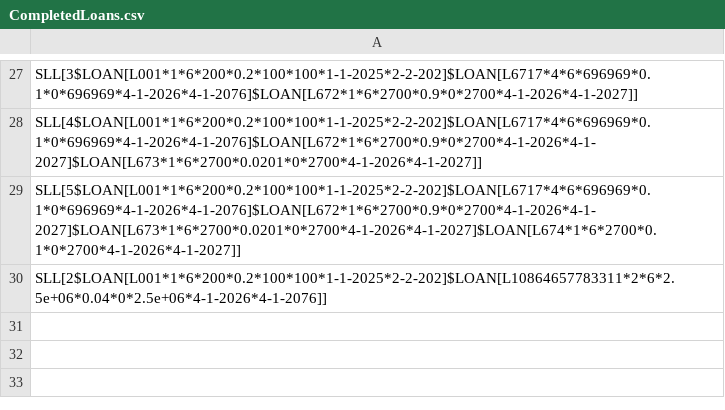
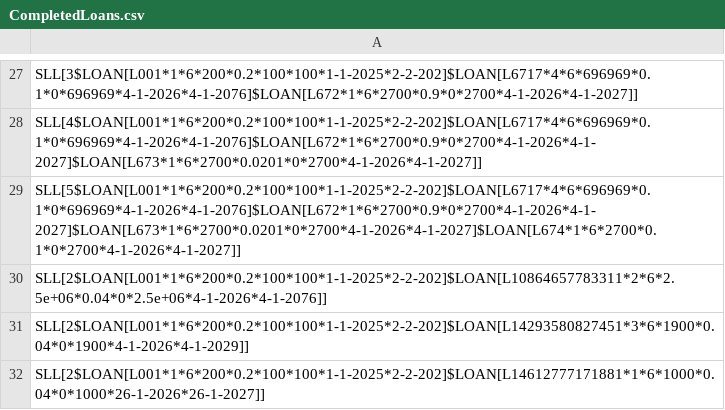
Before and after one commit to JavaSkan/Banking-System, a CSV file: assets/CompletedLoans.csv, drawn as a sheet; only a part is shown, gaps mark what is left out; the diff names each change by its address in the sheet, - before the commit and + after, or states it on an @@ line.

```diff
--- a/assets/CompletedLoans.csv
+++ b/assets/CompletedLoans.csv
+row 31: SLL[2$LOAN[L001*1*6*200*0.2*100*100*1-1-2025*2-2-202]$LOAN[L14293580827451*3*6*1900*0.04*0*1900*4-1-2026*4-1-2029]]
+row 32: SLL[2$LOAN[L001*1*6*200*0.2*100*100*1-1-2025*2-2-202]$LOAN[L14612777171881*1*6*1000*0.04*0*1000*26-1-2026*26-1-2027]]
```
Also changed, not shown: assets/Customers.csv, 13 other files.
